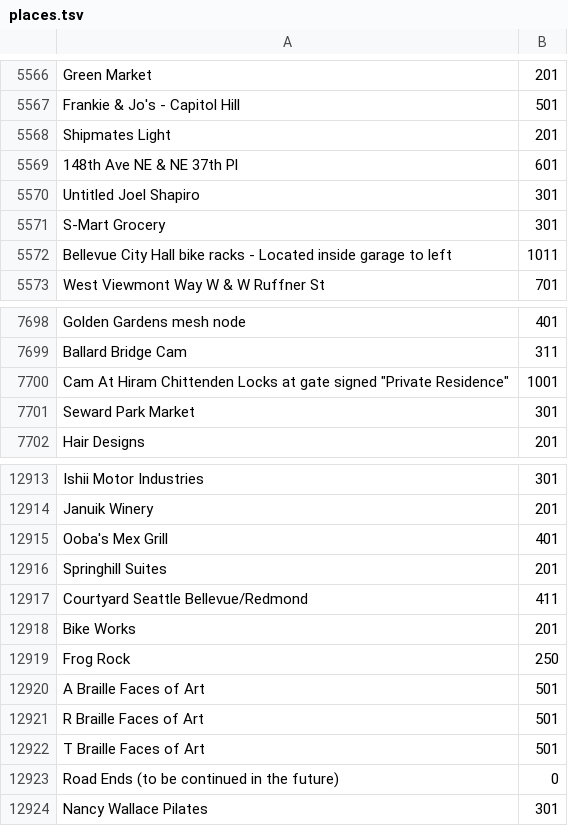
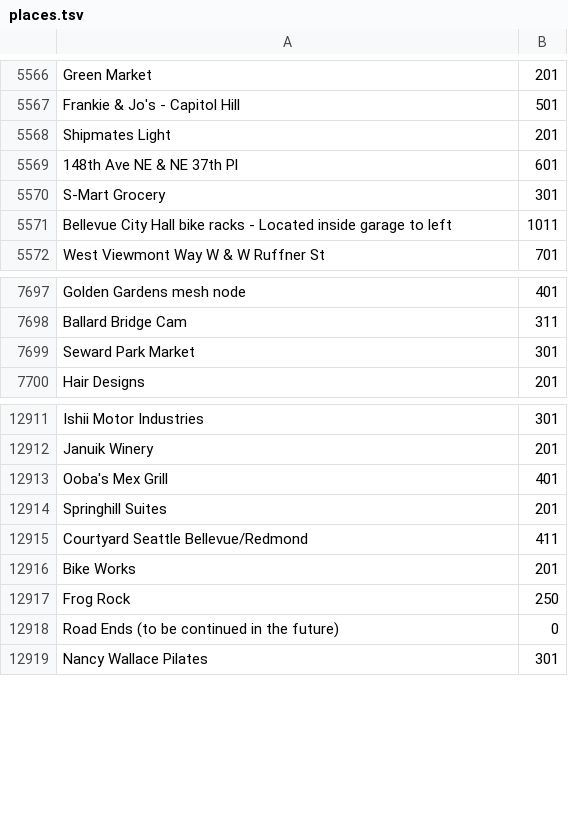
Before and after one commit to kevinlin1/huskymaps, a TSV file: resources/places.tsv, drawn as a sheet; only a part is shown, gaps mark what is left out; the diff names each change by its address in the sheet, - before the commit and + after, or states it on an @@ line.

Commit message:
resources: Remove quoted places for GitHub web display

```diff
--- a/resources/places.tsv
+++ b/resources/places.tsv
-row 5570: Untitled Joel Shapiro | 301
-row 7700: Cam At Hiram Chittenden Locks at gate signed "Private Residence" | 1001
-row 12920: A Braille Faces of Art | 501
-row 12921: R Braille Faces of Art | 501
-row 12922: T Braille Faces of Art | 501
```
